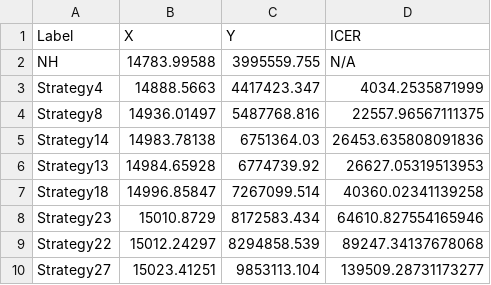
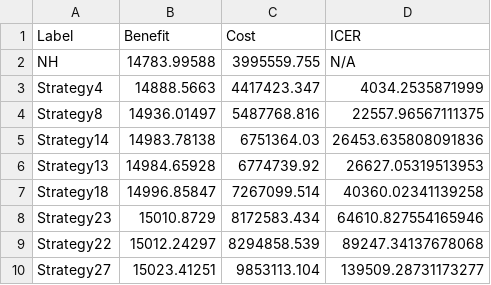
Before and after one commit to aymannnn/health-economics-efficiency-frontier, a CSV file: frontier_data.csv, drawn as a sheet.

```diff
--- a/frontier_data.csv
+++ b/frontier_data.csv
@@ -1,2 +1,2 @@
-Label,X,Y,ICER
+Label,Benefit,Cost,ICER
 NH,14783.99588,3995559.755,N/A
```
Also changed, not shown: 4 other files.
